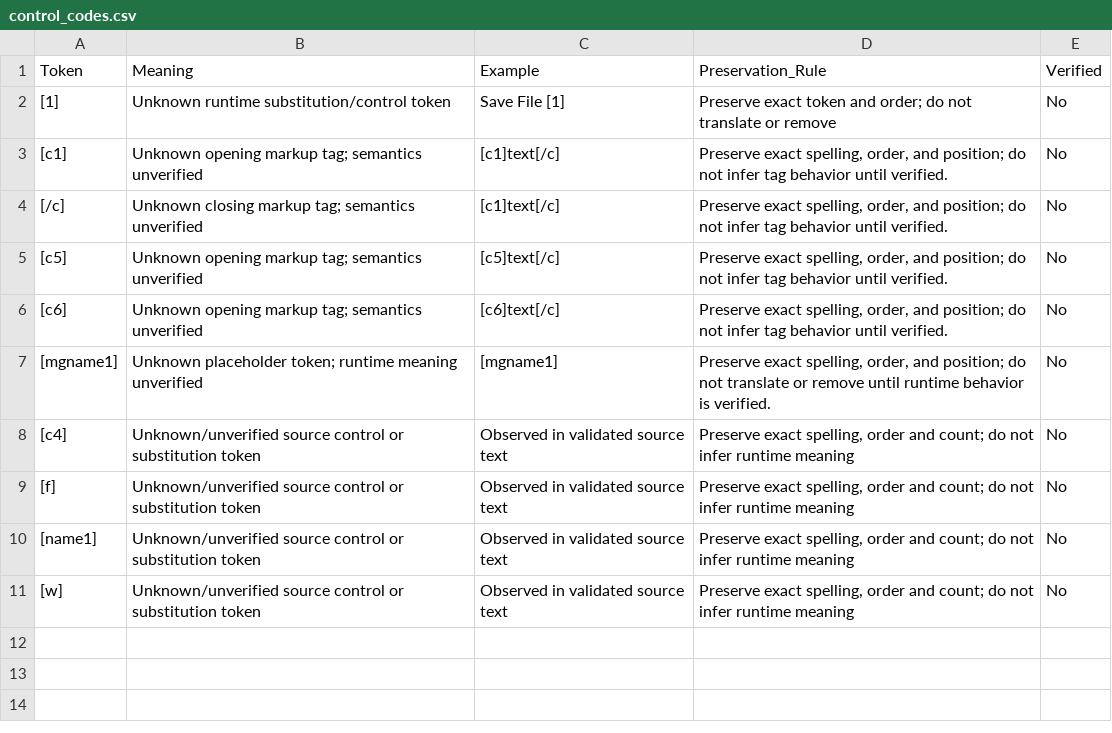
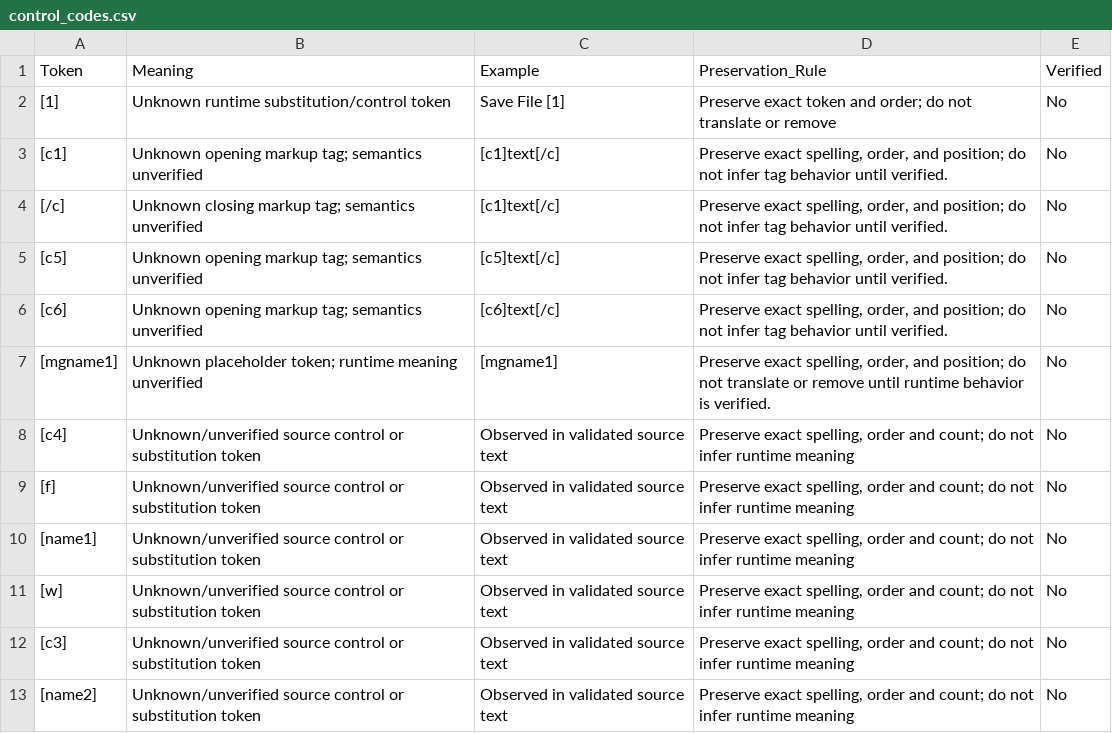
Before and after one commit to bankboom/Retro-Translate-TH, a CSV file: projects/mario-party-ds-us-rev2/translations/control_codes.csv, drawn as a sheet.

Commit message:
Extend Scenario translation drafts through ID 99

```diff
--- a/projects/mario-party-ds-us-rev2/translations/control_codes.csv
+++ b/projects/mario-party-ds-us-rev2/translations/control_codes.csv
@@ -11 +11,3 @@
 [w],Unknown/unverified source control or substitution token,Observed in validated source text,"Preserve exact spelling, order and count; do not infer runtime meaning",No
+[c3],Unknown/unverified source control or substitution token,Observed in validated source text,"Preserve exact spelling, order and count; do not infer runtime meaning",No
+[name2],Unknown/unverified source control or substitution token,Observed in validated source text,"Preserve exact spelling, order and count; do not infer runtime meaning",No
```
Also changed, not shown: 4 other files.
